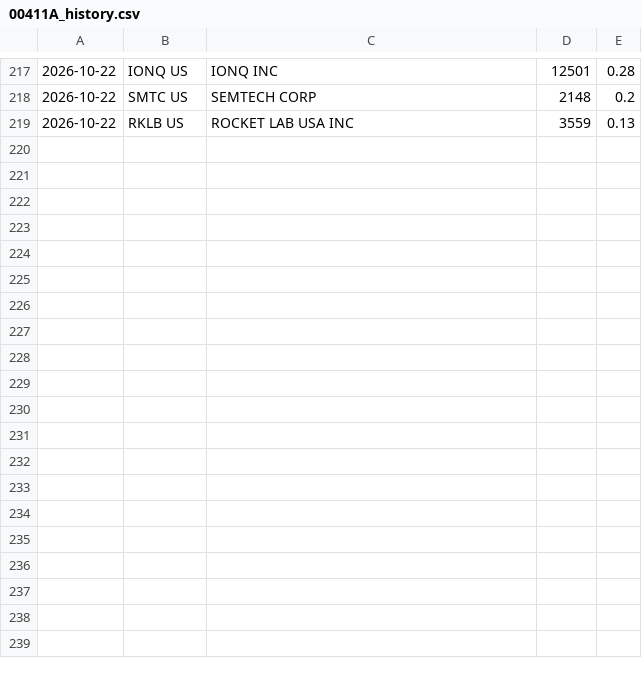
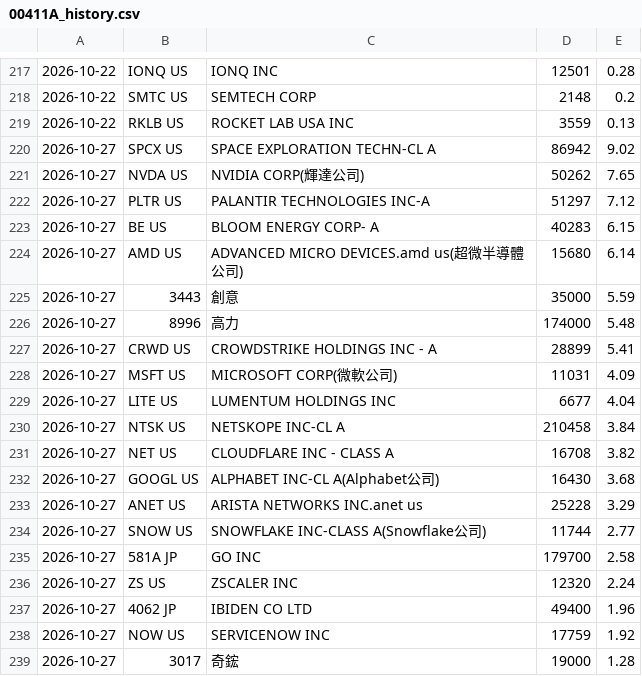
Before and after one commit to chaper123/market-data, a CSV file: data/holdings/00411A_history.csv, drawn as a sheet; only a part is shown, gaps mark what is left out; the diff covers the shown part only; the diff names each change by its address in the sheet, - before the commit and + after, or states it on an @@ line.

```diff
--- a/data/holdings/00411A_history.csv
+++ b/data/holdings/00411A_history.csv
+row 220: 2026-10-27 | SPCX US | SPACE EXPLORATION TECHN-CL A | 86942 | 9.02
+row 221: 2026-10-27 | NVDA US | NVIDIA CORP(輝達公司) | 50262 | 7.65
+row 222: 2026-10-27 | PLTR US | PALANTIR TECHNOLOGIES INC-A | 51297 | 7.12
+row 223: 2026-10-27 | BE US | BLOOM ENERGY CORP- A | 40283 | 6.15
+row 224: 2026-10-27 | AMD US | ADVANCED MICRO DEVICES.amd us(超微半導體公司) | 15680 | 6.14
+row 225: 2026-10-27 | 3443 | 創意 | 35000 | 5.59
+row 226: 2026-10-27 | 8996 | 高力 | 174000 | 5.48
+row 227: 2026-10-27 | CRWD US | CROWDSTRIKE HOLDINGS INC - A | 28899 | 5.41
+row 228: 2026-10-27 | MSFT US | MICROSOFT CORP(微軟公司) | 11031 | 4.09
+row 229: 2026-10-27 | LITE US | LUMENTUM HOLDINGS INC | 6677 | 4.04
+row 230: 2026-10-27 | NTSK US | NETSKOPE INC-CL A | 210458 | 3.84
+row 231: 2026-10-27 | NET US | CLOUDFLARE INC - CLASS A | 16708 | 3.82
+row 232: 2026-10-27 | GOOGL US | ALPHABET INC-CL A(Alphabet公司) | 16430 | 3.68
+row 233: 2026-10-27 | ANET US | ARISTA NETWORKS INC.anet us | 25228 | 3.29
+row 234: 2026-10-27 | SNOW US | SNOWFLAKE INC-CLASS A(Snowflake公司) | 11744 | 2.77
+row 235: 2026-10-27 | 581A JP | GO INC | 179700 | 2.58
+row 236: 2026-10-27 | ZS US | ZSCALER INC | 12320 | 2.24
+row 237: 2026-10-27 | 4062 JP | IBIDEN CO LTD | 49400 | 1.96
+row 238: 2026-10-27 | NOW US | SERVICENOW INC | 17759 | 1.92
+row 239: 2026-10-27 | 3017 | 奇鋐 | 19000 | 1.28
```
Also changed, not shown: 11 added rows elsewhere in this file, data/chips/tw_insti.csv, data/holdings/00981A_history.csv, 40 other files.
